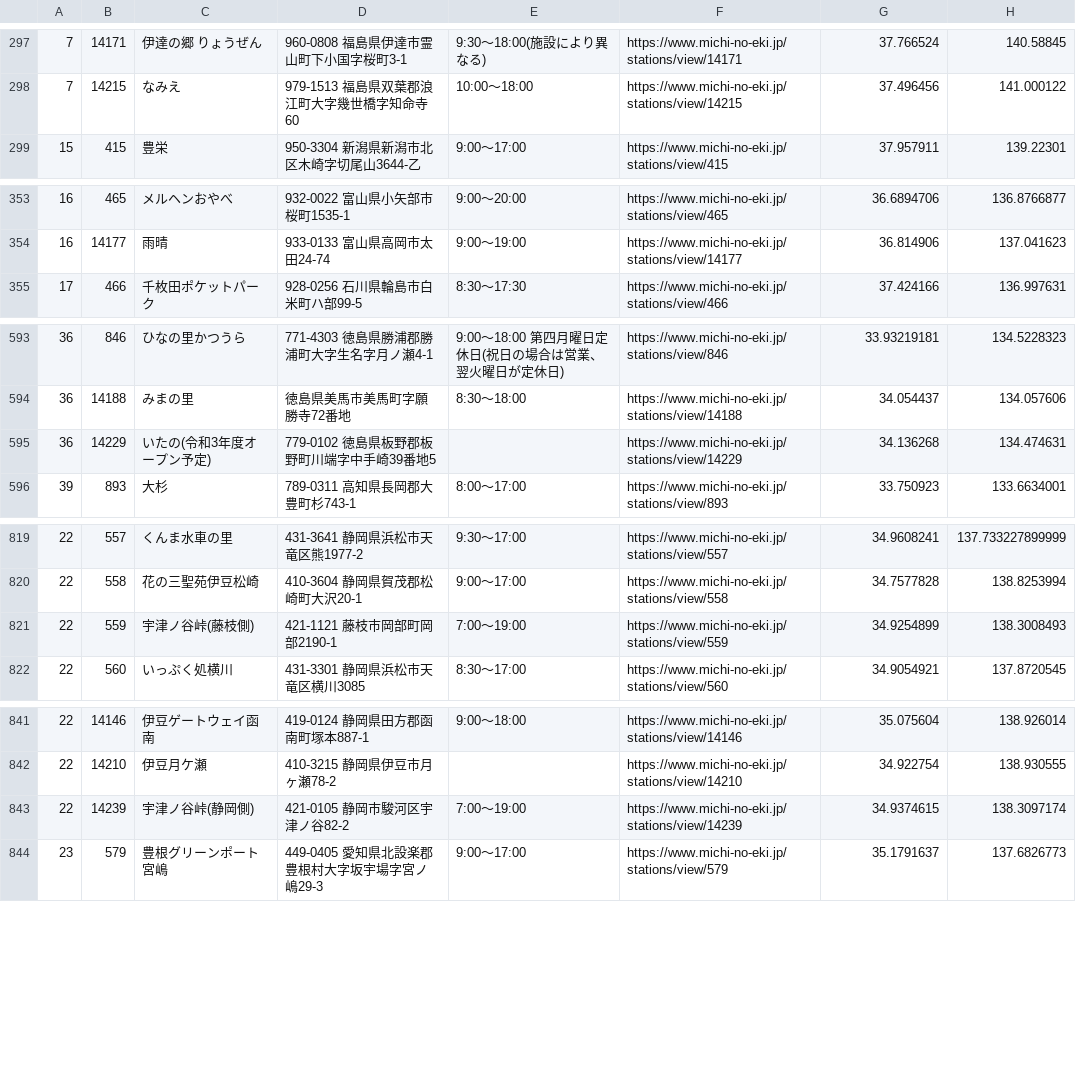
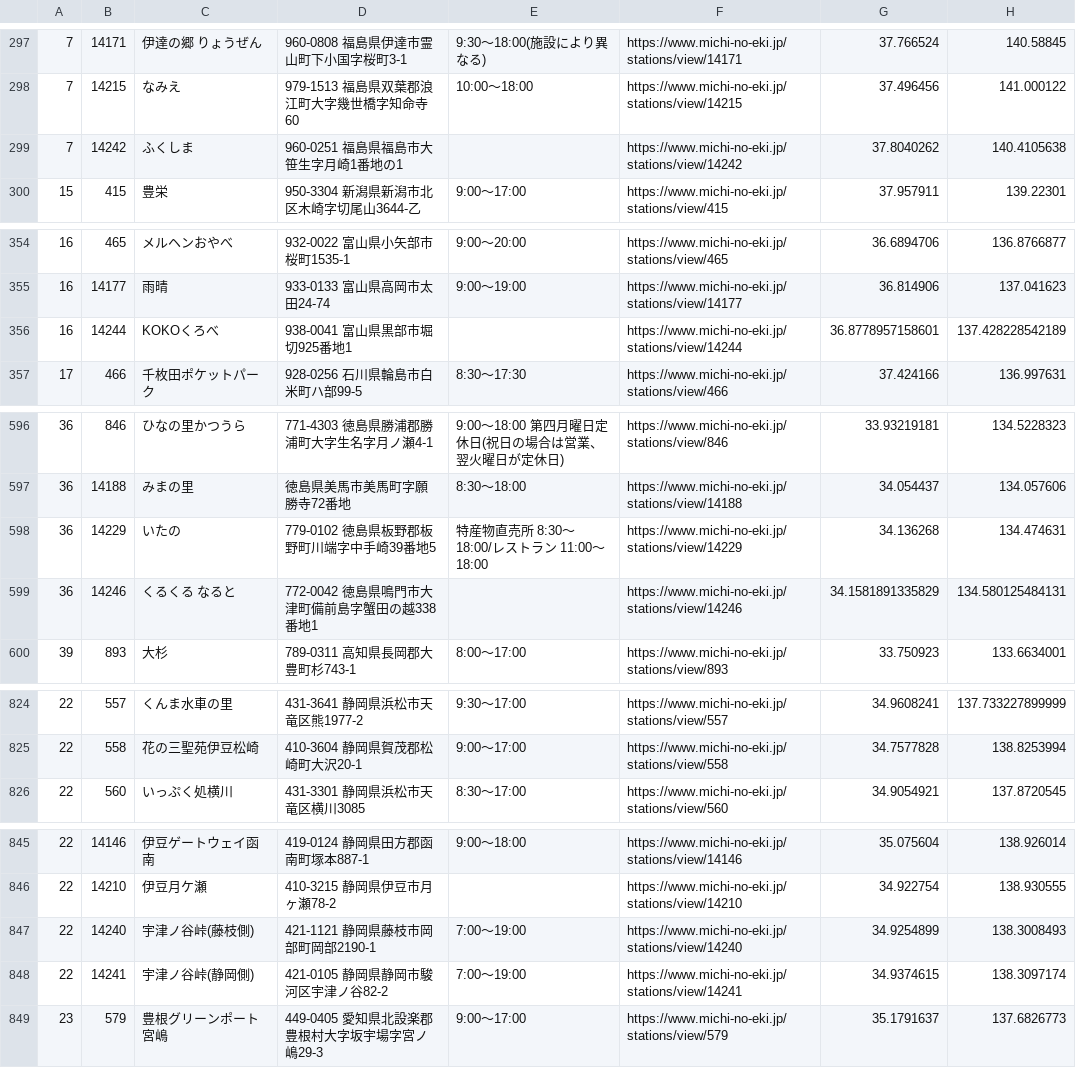
Before and after one commit to tk0miya/roadside_station_maps, a CSV file: data/stations.csv, drawn as a sheet; only a part is shown, gaps mark what is left out; the diff covers the shown part only.

Commit message:
Update station data

```diff
--- a/data/stations.csv
+++ b/data/stations.csv
@@ -298,2 +298,3 @@
 7	14215	なみえ	979-1513 福島県双葉郡浪江町大字幾世橋字知命寺60	10:00〜18:00	https://www.michi-no-eki.jp/stations/view/14215	37.496456	141.000122
+7	14242	ふくしま	960-0251 福島県福島市大笹生字月崎1番地の1		https://www.michi-no-eki.jp/stations/view/14242	37.8040262	140.4105638
 15	415	豊栄	950-3304 新潟県新潟市北区木崎字切尾山3644-乙	9:00〜17:00	https://www.michi-no-eki.jp/stations/view/415	37.957911	139.22301
@@ -354,2 +355,3 @@
 16	14177	雨晴	933-0133 富山県高岡市太田24-74	9:00〜19:00	https://www.michi-no-eki.jp/stations/view/14177	36.814906	137.041623
+16	14244	KOKOくろべ	938-0041 富山県黒部市堀切925番地1		https://www.michi-no-eki.jp/stations/view/14244	36.8778957158601	137.428228542189
 17	466	千枚田ポケットパーク	928-0256 石川県輪島市白米町ハ部99-5	8:30〜17:30	https://www.michi-no-eki.jp/stations/view/466	37.424166	136.997631
@@ -594,3 +597,4 @@
 36	14188	みまの里	 徳島県美馬市美馬町字願勝寺72番地	8:30〜18:00	https://www.michi-no-eki.jp/stations/view/14188	34.054437	134.057606
-36	14229	いたの(令和3年度オープン予定)	779-0102 徳島県板野郡板野町川端字中手崎39番地5		https://www.michi-no-eki.jp/stations/view/14229	34.136268	134.474631
+36	14229	いたの	779-0102 徳島県板野郡板野町川端字中手崎39番地5	特産物直売所 8:30〜18:00/レストラン  11:00〜18:00	https://www.michi-no-eki.jp/stations/view/14229	34.136268	134.474631
+36	14246	くるくる なると	772-0042 徳島県鳴門市大津町備前島字蟹田の越338番地1		https://www.michi-no-eki.jp/stations/view/14246	34.1581891335829	134.580125484131
 39	893	大杉	789-0311 高知県長岡郡大豊町杉743-1	8:00〜17:00	https://www.michi-no-eki.jp/stations/view/893	33.750923	133.6634001
@@ -820,3 +825,2 @@
 22	558	花の三聖苑伊豆松崎	410-3604 静岡県賀茂郡松崎町大沢20-1	9:00〜17:00	https://www.michi-no-eki.jp/stations/view/558	34.7577828	138.8253994
-22	559	宇津ノ谷峠(藤枝側)	421-1121 藤枝市岡部町岡部2190-1	7:00〜19:00	https://www.michi-no-eki.jp/stations/view/559	34.9254899	138.3008493
 22	560	いっぷく処横川	431-3301 静岡県浜松市天竜区横川3085	8:30〜17:00	https://www.michi-no-eki.jp/stations/view/560	34.9054921	137.8720545
@@ -842,3 +846,4 @@
 22	14210	伊豆月ケ瀬	410-3215 静岡県伊豆市月ヶ瀬78-2		https://www.michi-no-eki.jp/stations/view/14210	34.922754	138.930555
-22	14239	宇津ノ谷峠(静岡側)	421-0105 静岡市駿河区宇津ノ谷82-2	7:00〜19:00	https://www.michi-no-eki.jp/stations/view/14239	34.9374615	138.3097174
+22	14240	宇津ノ谷峠(藤枝側)	421-1121 静岡県藤枝市岡部町岡部2190-1	7:00〜19:00	https://www.michi-no-eki.jp/stations/view/14240	34.9254899	138.3008493
+22	14241	宇津ノ谷峠(静岡側)	421-0105 静岡県静岡市駿河区宇津ノ谷82-2	7:00〜19:00	https://www.michi-no-eki.jp/stations/view/14241	34.9374615	138.3097174
 23	579	豊根グリーンポート宮嶋	449-0405 愛知県北設楽郡豊根村大字坂宇場字宮ノ嶋29-3	9:00〜17:00	https://www.michi-no-eki.jp/stations/view/579	35.1791637	137.6826773
```
Also changed, not shown: 3 added rows and 37 edited cells elsewhere in this file, 1 other file.
